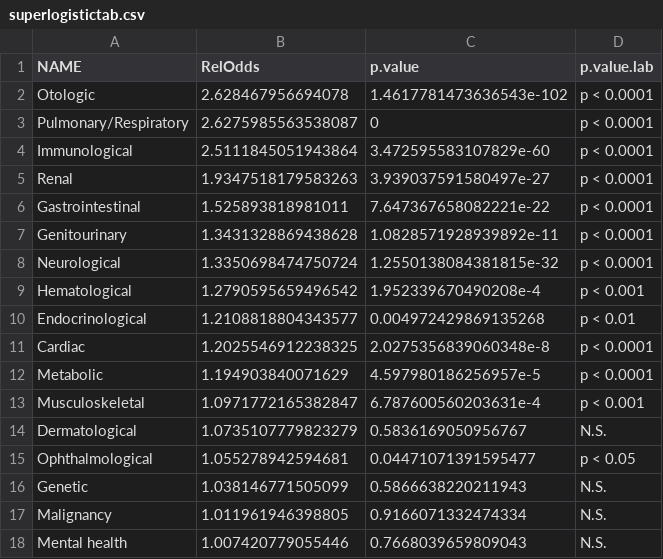
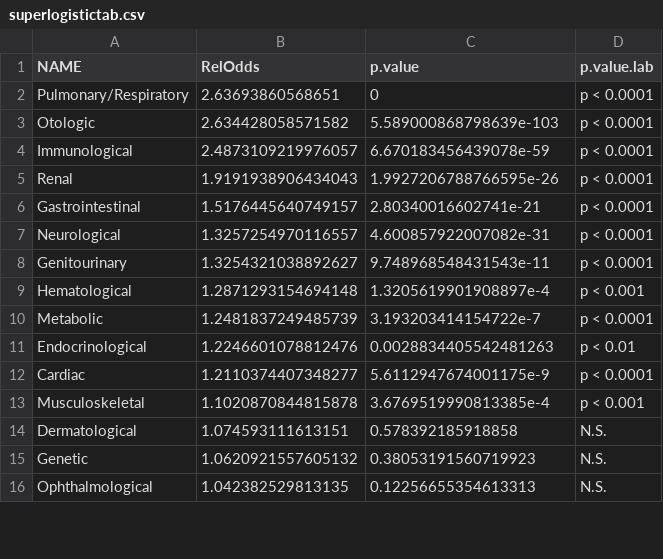
Before and after one commit to skissler/PediatricPrescribing_Chronic, a CSV file: figures/superlogistictab.csv, drawn as a sheet; only a part is shown; the diff covers the shown part only.

```diff
--- a/figures/superlogistictab.csv
+++ b/figures/superlogistictab.csv
@@ -1,18 +1,16 @@
 NAME,RelOdds,p.value,p.value.lab
-Otologic,2.628467956694078,1.4617781473636543e-102,p < 0.0001
-Pulmonary/Respiratory,2.6275985563538087,0,p < 0.0001
-Immunological,2.5111845051943864,3.472595583107829e-60,p < 0.0001
-Renal,1.9347518179583263,3.939037591580497e-27,p < 0.0001
-Gastrointestinal,1.525893818981011,7.647367658082221e-22,p < 0.0001
-Genitourinary,1.3431328869438628,1.0828571928939892e-11,p < 0.0001
-Neurological,1.3350698474750724,1.2550138084381815e-32,p < 0.0001
-Hematological,1.2790595659496542,1.952339670490208e-4,p < 0.001
-Endocrinological,1.2108818804343577,0.004972429869135268,p < 0.01
-Cardiac,1.2025546912238325,2.0275356839060348e-8,p < 0.0001
-Metabolic,1.194903840071629,4.597980186256957e-5,p < 0.0001
-Musculoskeletal,1.0971772165382847,6.787600560203631e-4,p < 0.001
-Dermatological,1.0735107779823279,0.5836169050956767,N.S.
-Ophthalmological,1.055278942594681,0.04471071391595477,p < 0.05
-Genetic,1.038146771505099,0.5866638220211943,N.S.
-Malignancy,1.011961946398805,0.9166071332474334,N.S.
-Mental health,1.007420779055446,0.7668039659809043,N.S.
+Pulmonary/Respiratory,2.63693860568651,0,p < 0.0001
+Otologic,2.634428058571582,5.589000868798639e-103,p < 0.0001
+Immunological,2.4873109219976057,6.670183456439078e-59,p < 0.0001
+Renal,1.9191938906434043,1.9927206788766595e-26,p < 0.0001
+Gastrointestinal,1.5176445640749157,2.80340016602741e-21,p < 0.0001
+Neurological,1.3257254970116557,4.600857922007082e-31,p < 0.0001
+Genitourinary,1.3254321038892627,9.748968548431543e-11,p < 0.0001
+Hematological,1.2871293154694148,1.3205619901908897e-4,p < 0.001
+Metabolic,1.2481837249485739,3.193203414154722e-7,p < 0.0001
+Endocrinological,1.2246601078812476,0.0028834405542481263,p < 0.01
+Cardiac,1.2110374407348277,5.6112947674001175e-9,p < 0.0001
+Musculoskeletal,1.1020870844815878,3.6769519990813385e-4,p < 0.001
+Dermatological,1.074593111613151,0.578392185918858,N.S.
+Genetic,1.0620921557605132,0.38053191560719923,N.S.
+Ophthalmological,1.042382529813135,0.12256655354613313,N.S.
```
Also changed, not shown: 2 added rows and 4 edited cells elsewhere in this file, 10 other files.
